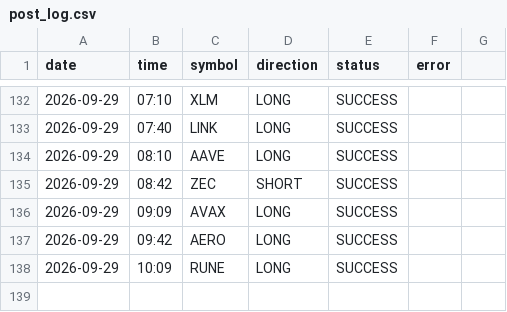
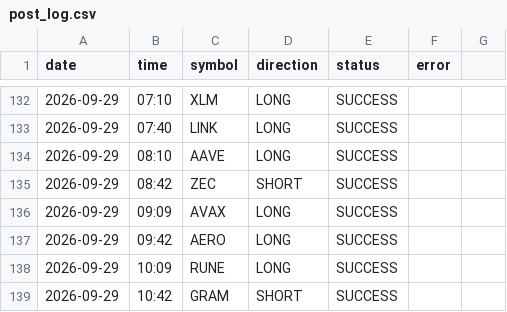
Before and after one commit to ali4asimb-cmyk/square.space.bot, a CSV file: post_log.csv, drawn as a sheet; only a part is shown, gaps mark what is left out; the diff names each change by its address in the sheet, - before the commit and + after, or states it on an @@ line.

```diff
--- a/post_log.csv
+++ b/post_log.csv
+row 139: 2026-09-29 | 10:42 | GRAM | SHORT | SUCCESS
```
Also changed, not shown: 1 other file.
